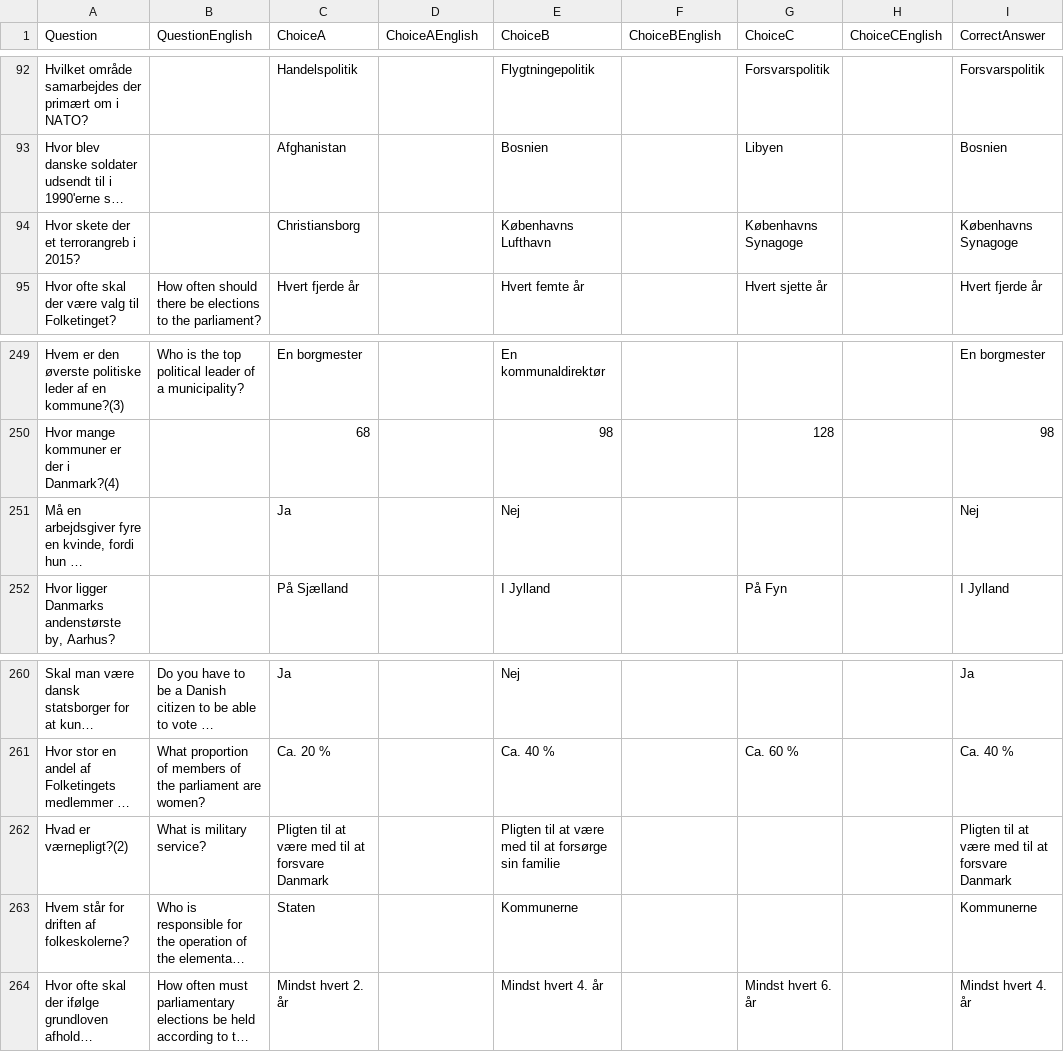
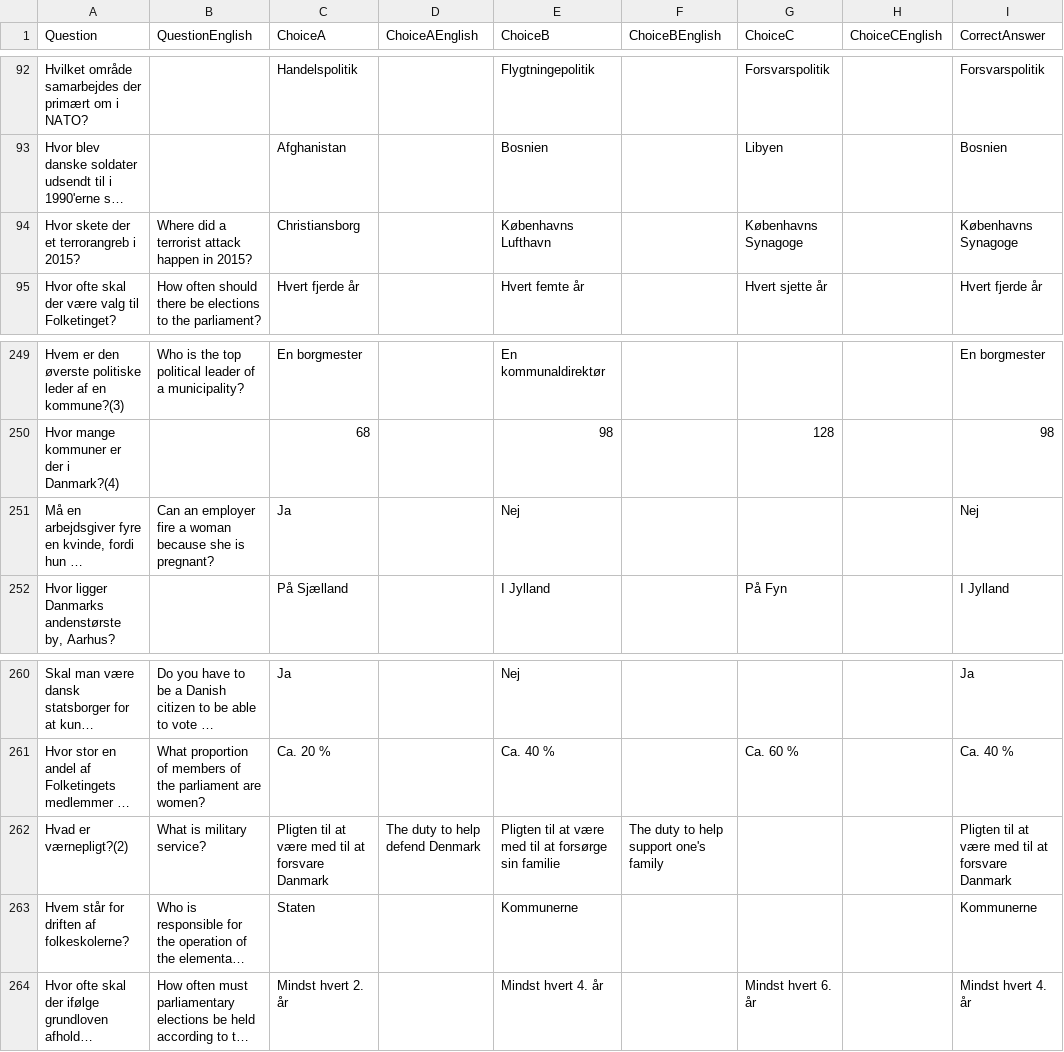
Before and after one commit to emreyurdaor-github/Flashcards, a CSV file: Flashcards/Data/medborgerskabsproeven.csv, drawn as a sheet; only a part is shown, gaps mark what is left out; long unchanged cells end in …; the diff names each change by its address in the sheet, - before the commit and + after, or states it on an @@ line.

```diff
--- a/Flashcards/Data/medborgerskabsproeven.csv
+++ b/Flashcards/Data/medborgerskabsproeven.csv
-B94 (QuestionEnglish): (empty)
+B94 (QuestionEnglish): Where did a terrorist attack happen in 2015?
-B251 (QuestionEnglish): (empty)
+B251 (QuestionEnglish): Can an employer fire a woman because she is pregnant?
-D262 (ChoiceAEnglish): (empty)
+D262 (ChoiceAEnglish): The duty to help defend Denmark
-F262 (ChoiceBEnglish): (empty)
+F262 (ChoiceBEnglish): The duty to help support one's family
```
Also changed, not shown: 3 other files.
